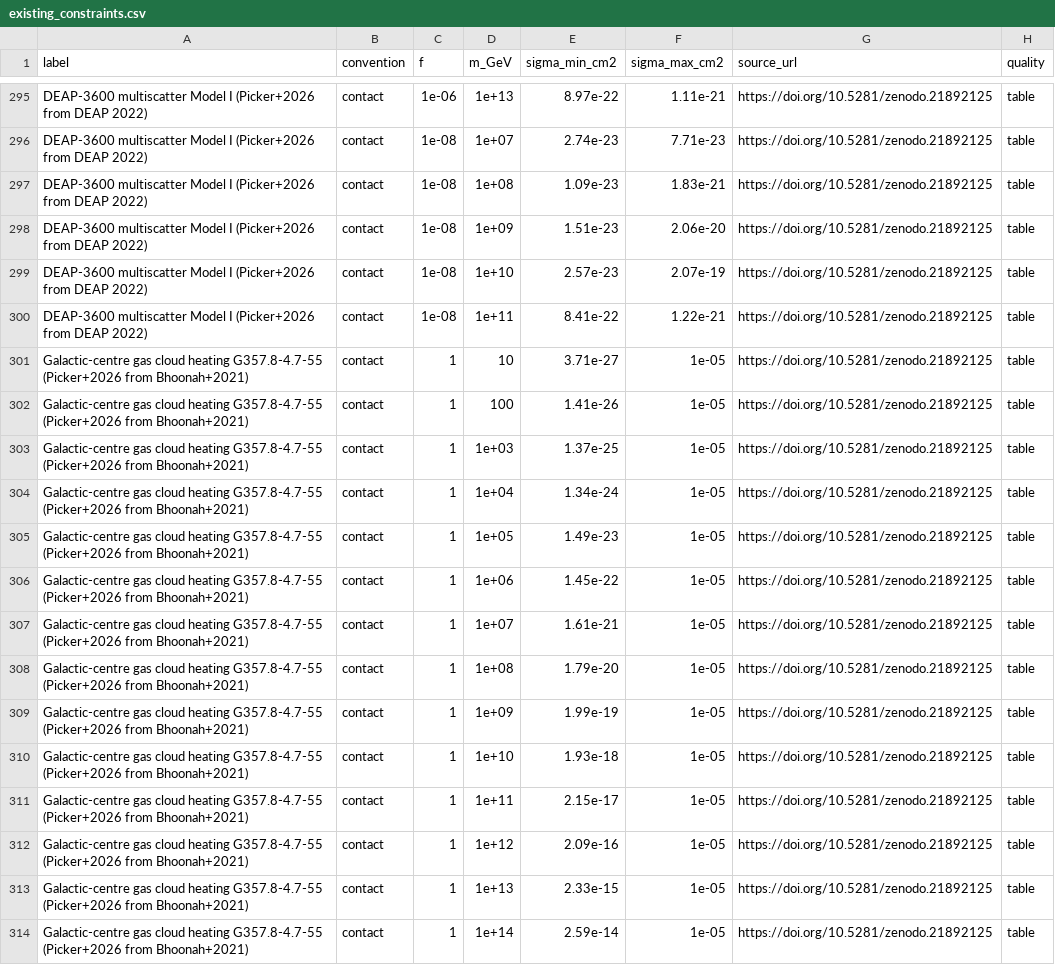
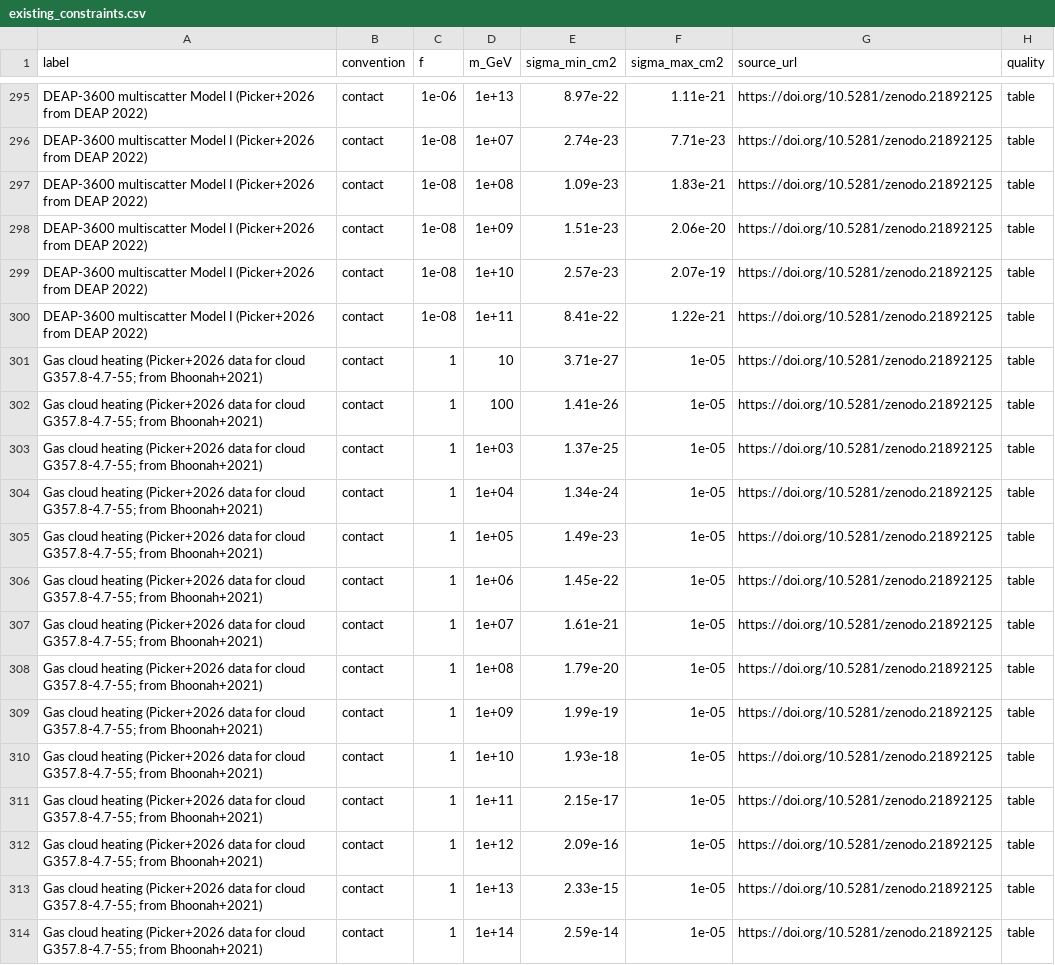
Before and after one commit to tuoyl/NeuBacH, a CSV file: research_notes/HXMT 暗物质风地球遮挡调制评估/existing_constraints.csv, drawn as a sheet; only a part is shown, gaps mark what is left out; the diff covers the shown part only.

```diff
--- a/research_notes/HXMT 暗物质风地球遮挡调制评估/existing_constraints.csv
+++ b/research_notes/HXMT 暗物质风地球遮挡调制评估/existing_constraints.csv
@@ -300,15 +300,15 @@ DEAP-3600 multiscatter Model I (Picker+2026 from DEAP 2022),contact,1e-08,1e+10,
 DEAP-3600 multiscatter Model I (Picker+2026 from DEAP 2022),contact,1e-08,1e+11,8.41e-22,1.22e-21,https://doi.org/10.5281/zenodo.21892125,table
-Galactic-centre gas cloud heating G357.8-4.7-55 (Picker+2026 from Bhoonah+2021),contact,1,10,3.71e-27,1e-05,https://doi.org/10.5281/zenodo.21892125,table
-Galactic-centre gas cloud heating G357.8-4.7-55 (Picker+2026 from Bhoonah+2021),contact,1,100,1.41e-26,1e-05,https://doi.org/10.5281/zenodo.21892125,table
-Galactic-centre gas cloud heating G357.8-4.7-55 (Picker+2026 from Bhoonah+2021),contact,1,1e+03,1.37e-25,1e-05,https://doi.org/10.5281/zenodo.21892125,table
-Galactic-centre gas cloud heating G357.8-4.7-55 (Picker+2026 from Bhoonah+2021),contact,1,1e+04,1.34e-24,1e-05,https://doi.org/10.5281/zenodo.21892125,table
-Galactic-centre gas cloud heating G357.8-4.7-55 (Picker+2026 from Bhoonah+2021),contact,1,1e+05,1.49e-23,1e-05,https://doi.org/10.5281/zenodo.21892125,table
-Galactic-centre gas cloud heating G357.8-4.7-55 (Picker+2026 from Bhoonah+2021),contact,1,1e+06,1.45e-22,1e-05,https://doi.org/10.5281/zenodo.21892125,table
-Galactic-centre gas cloud heating G357.8-4.7-55 (Picker+2026 from Bhoonah+2021),contact,1,1e+07,1.61e-21,1e-05,https://doi.org/10.5281/zenodo.21892125,table
-Galactic-centre gas cloud heating G357.8-4.7-55 (Picker+2026 from Bhoonah+2021),contact,1,1e+08,1.79e-20,1e-05,https://doi.org/10.5281/zenodo.21892125,table
-Galactic-centre gas cloud heating G357.8-4.7-55 (Picker+2026 from Bhoonah+2021),contact,1,1e+09,1.99e-19,1e-05,https://doi.org/10.5281/zenodo.21892125,table
-Galactic-centre gas cloud heating G357.8-4.7-55 (Picker+2026 from Bhoonah+2021),contact,1,1e+10,1.93e-18,1e-05,https://doi.org/10.5281/zenodo.21892125,table
-Galactic-centre gas cloud heating G357.8-4.7-55 (Picker+2026 from Bhoonah+2021),contact,1,1e+11,2.15e-17,1e-05,https://doi.org/10.5281/zenodo.21892125,table
-Galactic-centre gas cloud heating G357.8-4.7-55 (Picker+2026 from Bhoonah+2021),contact,1,1e+12,2.09e-16,1e-05,https://doi.org/10.5281/zenodo.21892125,table
-Galactic-centre gas cloud heating G357.8-4.7-55 (Picker+2026 from Bhoonah+2021),contact,1,1e+13,2.33e-15,1e-05,https://doi.org/10.5281/zenodo.21892125,table
-Galactic-centre gas cloud heating G357.8-4.7-55 (Picker+2026 from Bhoonah+2021),contact,1,1e+14,2.59e-14,1e-05,https://doi.org/10.5281/zenodo.21892125,table
+Gas cloud heating (Picker+2026 data for cloud G357.8-4.7-55; from Bhoonah+2021),contact,1,10,3.71e-27,1e-05,https://doi.org/10.5281/zenodo.21892125,table
+Gas cloud heating (Picker+2026 data for cloud G357.8-4.7-55; from Bhoonah+2021),contact,1,100,1.41e-26,1e-05,https://doi.org/10.5281/zenodo.21892125,table
+Gas cloud heating (Picker+2026 data for cloud G357.8-4.7-55; from Bhoonah+2021),contact,1,1e+03,1.37e-25,1e-05,https://doi.org/10.5281/zenodo.21892125,table
+Gas cloud heating (Picker+2026 data for cloud G357.8-4.7-55; from Bhoonah+2021),contact,1,1e+04,1.34e-24,1e-05,https://doi.org/10.5281/zenodo.21892125,table
+Gas cloud heating (Picker+2026 data for cloud G357.8-4.7-55; from Bhoonah+2021),contact,1,1e+05,1.49e-23,1e-05,https://doi.org/10.5281/zenodo.21892125,table
+Gas cloud heating (Picker+2026 data for cloud G357.8-4.7-55; from Bhoonah+2021),contact,1,1e+06,1.45e-22,1e-05,https://doi.org/10.5281/zenodo.21892125,table
+Gas cloud heating (Picker+2026 data for cloud G357.8-4.7-55; from Bhoonah+2021),contact,1,1e+07,1.61e-21,1e-05,https://doi.org/10.5281/zenodo.21892125,table
+Gas cloud heating (Picker+2026 data for cloud G357.8-4.7-55; from Bhoonah+2021),contact,1,1e+08,1.79e-20,1e-05,https://doi.org/10.5281/zenodo.21892125,table
+Gas cloud heating (Picker+2026 data for cloud G357.8-4.7-55; from Bhoonah+2021),contact,1,1e+09,1.99e-19,1e-05,https://doi.org/10.5281/zenodo.21892125,table
+Gas cloud heating (Picker+2026 data for cloud G357.8-4.7-55; from Bhoonah+2021),contact,1,1e+10,1.93e-18,1e-05,https://doi.org/10.5281/zenodo.21892125,table
+Gas cloud heating (Picker+2026 data for cloud G357.8-4.7-55; from Bhoonah+2021),contact,1,1e+11,2.15e-17,1e-05,https://doi.org/10.5281/zenodo.21892125,table
+Gas cloud heating (Picker+2026 data for cloud G357.8-4.7-55; from Bhoonah+2021),contact,1,1e+12,2.09e-16,1e-05,https://doi.org/10.5281/zenodo.21892125,table
+Gas cloud heating (Picker+2026 data for cloud G357.8-4.7-55; from Bhoonah+2021),contact,1,1e+13,2.33e-15,1e-05,https://doi.org/10.5281/zenodo.21892125,table
+Gas cloud heating (Picker+2026 data for cloud G357.8-4.7-55; from Bhoonah+2021),contact,1,1e+14,2.59e-14,1e-05,https://doi.org/10.5281/zenodo.21892125,table
```
Also changed, not shown: 162 edited cells elsewhere in this file, 16 other files.
